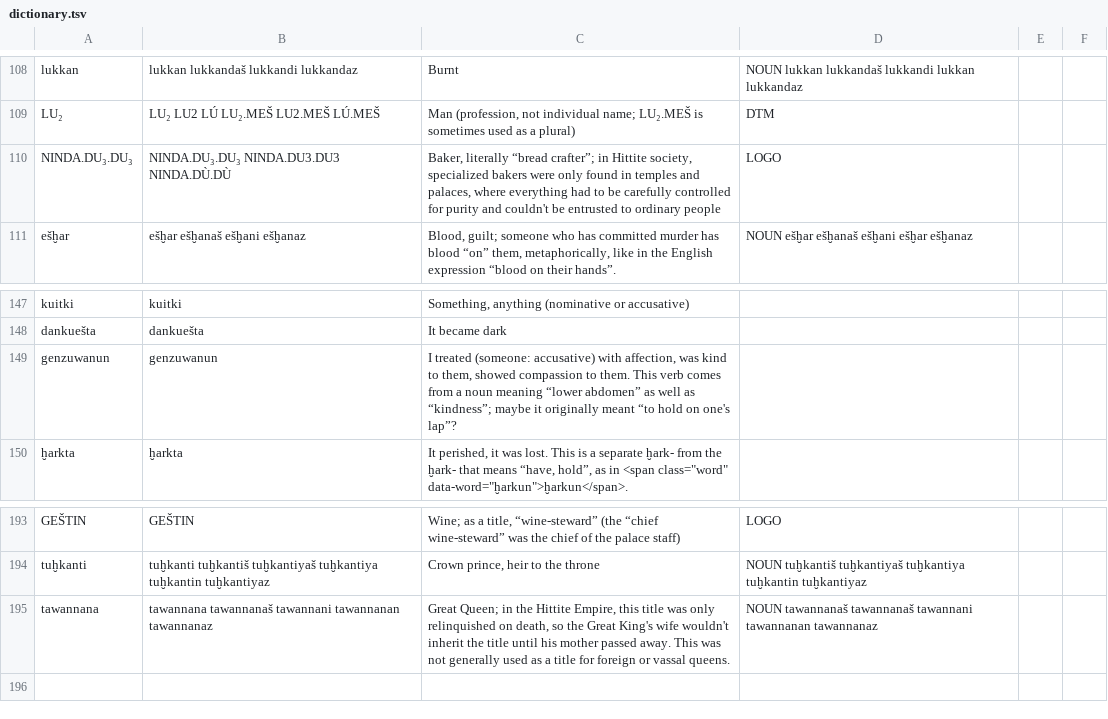
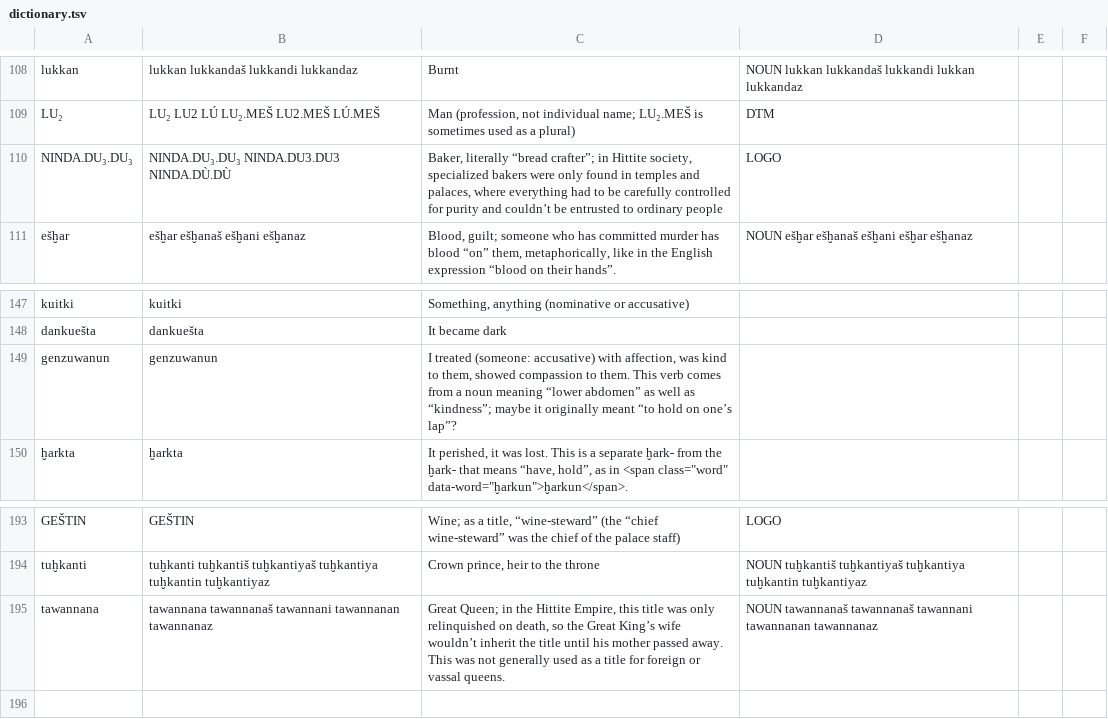
Before and after one commit to dstelzer/hittite-dialog, a TSV file: dictionary.tsv, drawn as a sheet; only a part is shown, gaps mark what is left out; the diff covers the shown part only.

```diff
--- a/dictionary.tsv
+++ b/dictionary.tsv
@@ -109,3 +109,3 @@ lukkan	lukkan lukkandaš lukkandi lukkandaz	Burnt	NOUN lukkan lukkandaš lukkand
 LU₂	LU₂ LU2 LÚ LU₂.MEŠ LU2.MEŠ LÚ.MEŠ	Man (profession, not individual name; LU₂.MEŠ is sometimes used as a plural)	DTM
-NINDA.DU₃.DU₃	NINDA.DU₃.DU₃ NINDA.DU3.DU3 NINDA.DÙ.DÙ	Baker, literally “bread crafter”; in Hittite society, specialized bakers were only found in temples and palaces, where everything had to be carefully controlled for purity and couldn't be entrusted to ordinary people	LOGO
+NINDA.DU₃.DU₃	NINDA.DU₃.DU₃ NINDA.DU3.DU3 NINDA.DÙ.DÙ	Baker, literally “bread crafter”; in Hittite society, specialized bakers were only found in temples and palaces, where everything had to be carefully controlled for purity and couldn’t be entrusted to ordinary people	LOGO
 ešḫar	ešḫar ešḫanaš ešḫani ešḫanaz	Blood, guilt; someone who has committed murder has blood “on” them, metaphorically, like in the English expression “blood on their hands”.	NOUN ešḫar ešḫanaš ešḫani ešḫar ešḫanaz
@@ -148,3 +148,3 @@ kuitki	kuitki	Something, anything (nominative or accusative)
 dankuešta	dankuešta	It became dark
-genzuwanun	genzuwanun	I treated (someone: accusative) with affection, was kind to them, showed compassion to them. This verb comes from a noun meaning “lower abdomen” as well as “kindness”; maybe it originally meant “to hold on one's lap”?
+genzuwanun	genzuwanun	I treated (someone: accusative) with affection, was kind to them, showed compassion to them. This verb comes from a noun meaning “lower abdomen” as well as “kindness”; maybe it originally meant “to hold on one’s lap”?
 ḫarkta	ḫarkta	It perished, it was lost. This is a separate ḫark- from the ḫark- that means “have, hold”, as in <span class="word" data-word="ḫarkun">ḫarkun</span>.
@@ -194,3 +194,3 @@ GEŠTIN	GEŠTIN	Wine; as a title, “wine-steward” (the “chief wine-steward
 tuḫkanti	tuḫkanti tuḫkantiš tuḫkantiyaš tuḫkantiya tuḫkantin tuḫkantiyaz	Crown prince, heir to the throne	NOUN tuḫkantiš tuḫkantiyaš tuḫkantiya tuḫkantin tuḫkantiyaz
-tawannana	tawannana tawannanaš tawannani tawannanan tawannanaz	Great Queen; in the Hittite Empire, this title was only relinquished on death, so the Great King's wife wouldn't inherit the title until his mother passed away. This was not generally used as a title for foreign or vassal queens.	NOUN tawannanaš tawannanaš tawannani tawannanan tawannanaz
+tawannana	tawannana tawannanaš tawannani tawannanan tawannanaz	Great Queen; in the Hittite Empire, this title was only relinquished on death, so the Great King’s wife wouldn’t inherit the title until his mother passed away. This was not generally used as a title for foreign or vassal queens.	NOUN tawannanaš tawannanaš tawannani tawannanan tawannanaz
 
```
Also changed, not shown: 2 added rows, 1 removed row and 5 edited cells elsewhere in this file, 3 other files.
